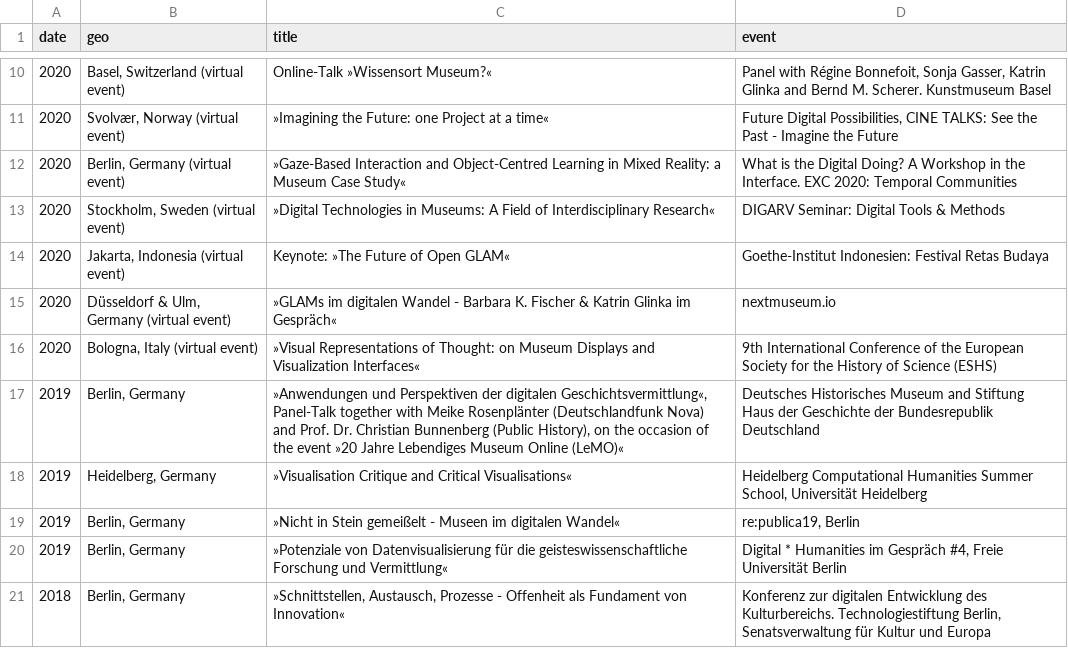
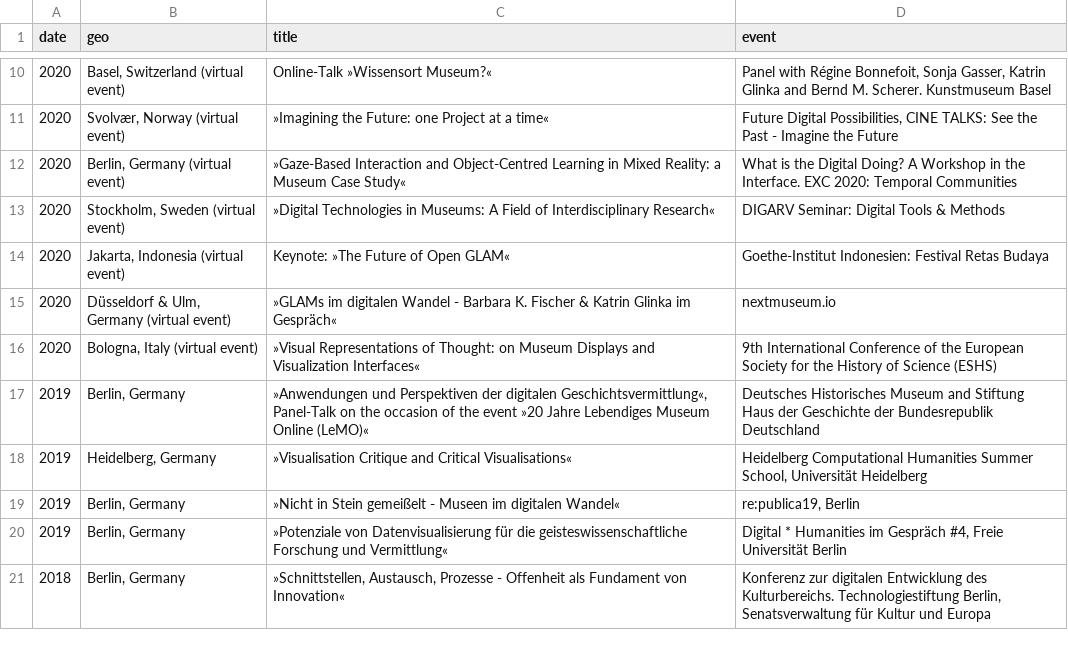
Before and after one commit to glinkat/katringlinka.de, a CSV file: _data/talks.csv, drawn as a sheet; only a part is shown, gaps mark what is left out.

Commit message:
commit

```diff
--- a/_data/talks.csv
+++ b/_data/talks.csv
@@ -16,3 +16,3 @@ date,geo,title,event
 2020,"Bologna, Italy (virtual event)",»Visual Representations of Thought: on Museum Displays and Visualization Interfaces«,"9th International Conference of the European Society for the History of Science (ESHS)"
-2019,"Berlin, Germany","»Anwendungen und Perspektiven der digitalen Geschichtsvermittlung«, Panel-Talk together with Meike Rosenplänter (Deutschlandfunk Nova) and Prof. Dr. Christian Bunnenberg (Public History), on the occasion of the event »20 Jahre Lebendiges Museum Online (LeMO)«",Deutsches Historisches Museum and Stiftung Haus der Geschichte der Bundesrepublik Deutschland
+2019,"Berlin, Germany","»Anwendungen und Perspektiven der digitalen Geschichtsvermittlung«, Panel-Talk on the occasion of the event »20 Jahre Lebendiges Museum Online (LeMO)«",Deutsches Historisches Museum and Stiftung Haus der Geschichte der Bundesrepublik Deutschland
 2019,"Heidelberg, Germany",»Visualisation Critique and Critical Visualisations«,"Heidelberg Computational Humanities Summer School, Universität Heidelberg"
```
